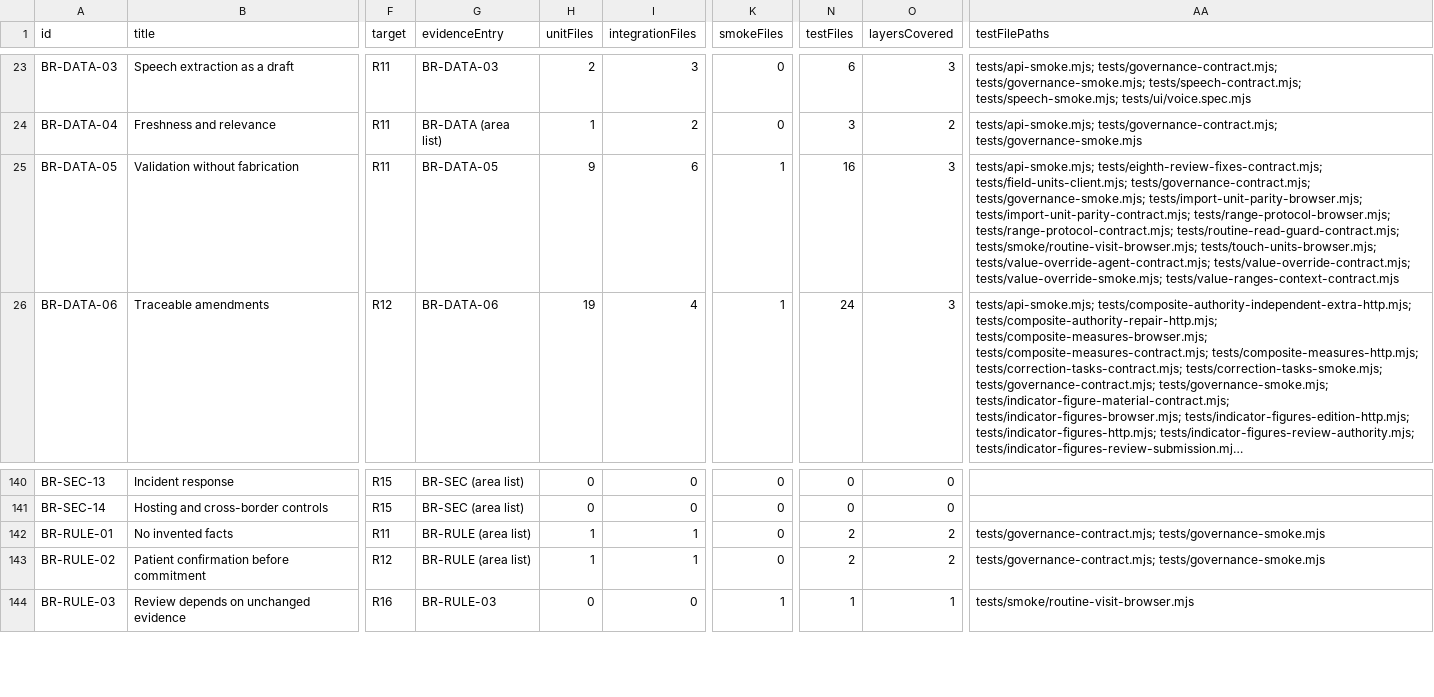
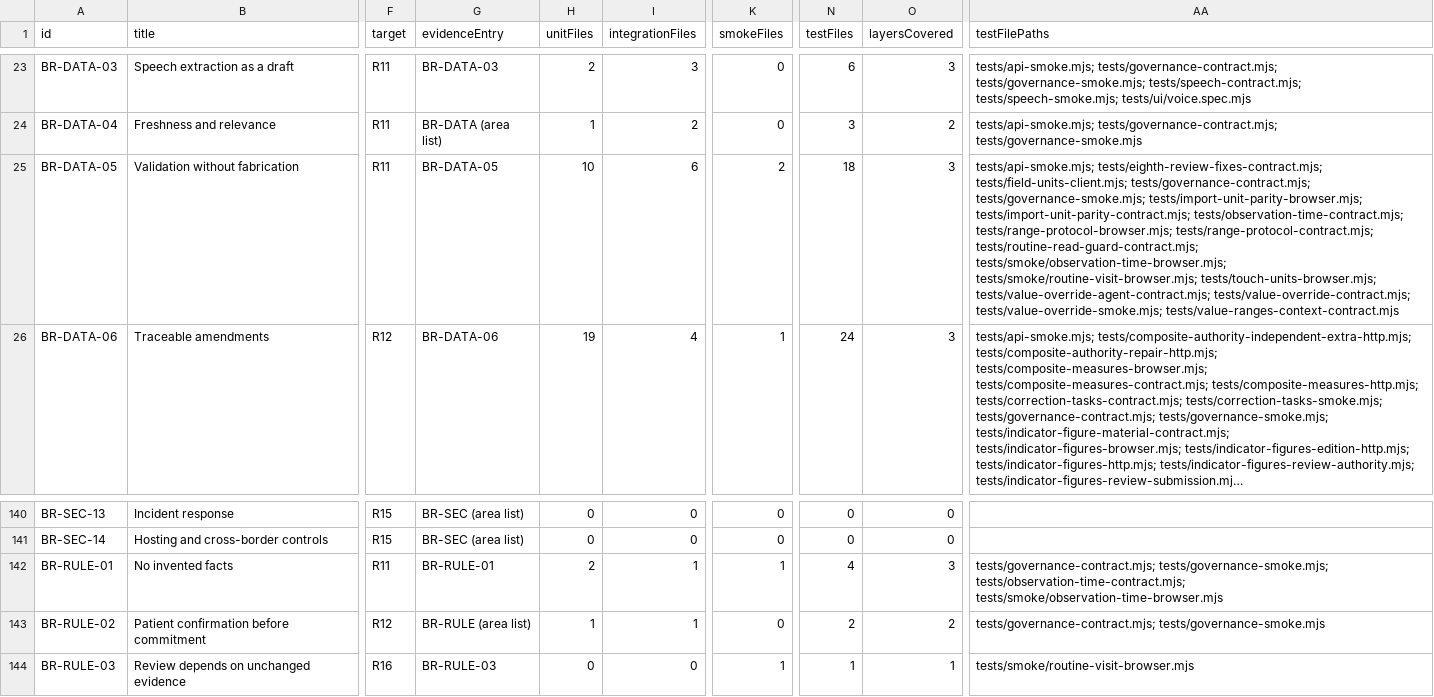
Before and after one commit to nakul175/saha-health, a CSV file: docs/testing/coverage.csv, drawn as a sheet; only a part is shown, gaps mark what is left out; long unchanged cells end in …; the diff names each change by its address in the sheet, - before the commit and + after, or states it on an @@ line.

```diff
--- a/docs/testing/coverage.csv
+++ b/docs/testing/coverage.csv
-H25 (unitFiles): 9
+H25 (unitFiles): 10
-K25 (smokeFiles): 1
+K25 (smokeFiles): 2
-N25 (testFiles): 16
+N25 (testFiles): 18
-AA25 (testFilePaths): …tests/import-unit-parity-browser.mjs; tests/import-unit-parity-contract.mjs; tests/range-protocol-browser.mjs; tests/range-protocol-contract.mjs; tests/routine-read-guard-contract.mjs; tests/smoke/routine-visit-browser.mjs; tests/touch-units-browser.mjs;…
+AA25 (testFilePaths): …tests/import-unit-parity-browser.mjs; tests/import-unit-parity-contract.mjs; tests/observation-time-contract.mjs; tests/range-protocol-browser.mjs; tests/range-protocol-contract.mjs; tests/routine-read-guard-contract.mjs; tests/smoke/observation-time-browser.mjs; tests/smoke/routine-visit-browser.mjs; tests/touch-units-browser.mjs;…
-G142 (evidenceEntry): BR-RULE (area list)
+G142 (evidenceEntry): BR-RULE-01
-H142 (unitFiles): 1
+H142 (unitFiles): 2
-K142 (smokeFiles): 0
+K142 (smokeFiles): 1
-N142 (testFiles): 2
+N142 (testFiles): 4
-O142 (layersCovered): 2
+O142 (layersCovered): 3
-AA142 (testFilePaths): tests/governance-contract.mjs; tests/governance-smoke.mjs
+AA142 (testFilePaths): tests/governance-contract.mjs; tests/governance-smoke.mjs; tests/observation-time-contract.mjs; tests/smoke/observation-time-browser.mjs
```
Also changed, not shown: docs/current/COMMAND-CATALOGUE.csv, docs/current/TEST-CATALOGUE.csv, 27 other files.
